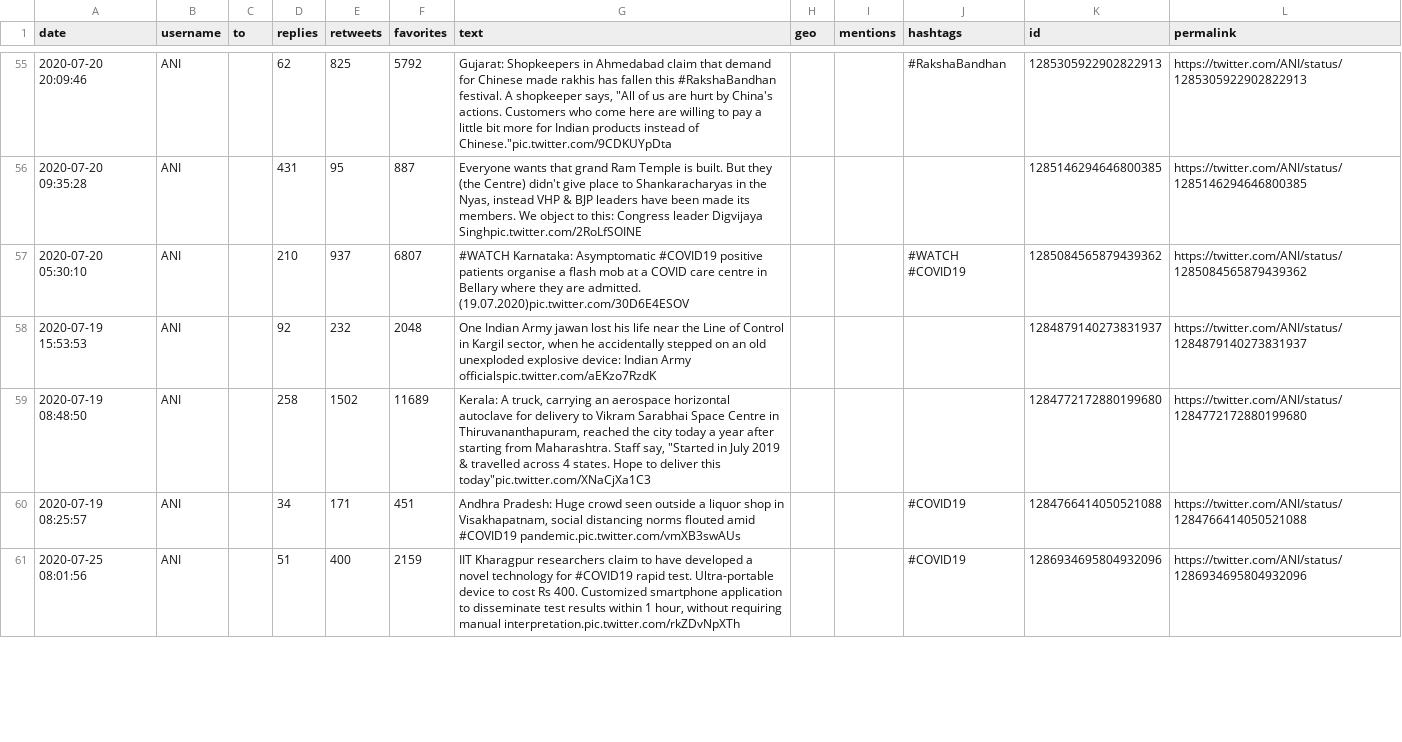
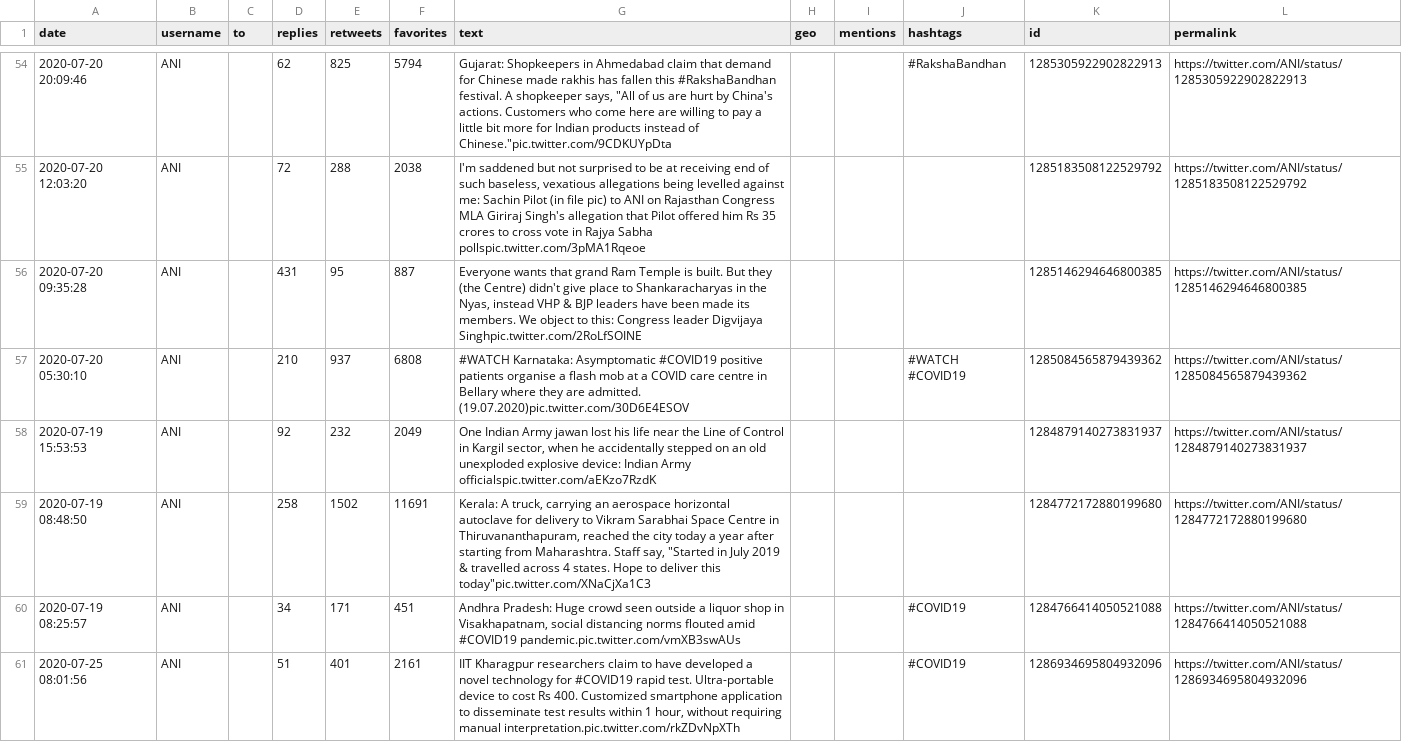
Before and after one commit to PrajwalAdsul/Leo-Platform, a CSV file: LeoMine/scraper/database/output_got.csv, drawn as a sheet; only a part is shown, gaps mark what is left out; the diff covers the shown part only.

```diff
--- a/LeoMine/scraper/database/output_got.csv
+++ b/LeoMine/scraper/database/output_got.csv
@@ -55,7 +54,8 @@ date,username,to,replies,retweets,favorites,text,geo,mentions,hashtags,id,permal
-2020-07-20 20:09:46,ANI,,62,825,5792,"Gujarat: Shopkeepers in Ahmedabad claim that demand for Chinese made rakhis has fallen this #RakshaBandhan festival. A shopkeeper says, ""All of us are hurt by China's actions. Customers who come here are willing to pay a little bit more for Indian products instead of Chinese.""pic.twitter.com/9CDKUYpDta",,,#RakshaBandhan,1285305922902822913,https://twitter.com/ANI/status/1285305922902822913
+2020-07-20 20:09:46,ANI,,62,825,5794,"Gujarat: Shopkeepers in Ahmedabad claim that demand for Chinese made rakhis has fallen this #RakshaBandhan festival. A shopkeeper says, ""All of us are hurt by China's actions. Customers who come here are willing to pay a little bit more for Indian products instead of Chinese.""pic.twitter.com/9CDKUYpDta",,,#RakshaBandhan,1285305922902822913,https://twitter.com/ANI/status/1285305922902822913
+2020-07-20 12:03:20,ANI,,72,288,2038,"I'm saddened but not surprised to be at receiving end of such baseless, vexatious allegations being levelled against me: Sachin Pilot (in file pic) to ANI on Rajasthan Congress MLA Giriraj Singh's allegation that Pilot offered him Rs 35 crores to cross vote in Rajya Sabha pollspic.twitter.com/3pMA1Rqeoe",,,,1285183508122529792,https://twitter.com/ANI/status/1285183508122529792
 2020-07-20 09:35:28,ANI,,431,95,887,"Everyone wants that grand Ram Temple is built. But they (the Centre) didn't give place to Shankaracharyas in the Nyas, instead VHP & BJP leaders have been made its members. We object to this: Congress leader Digvijaya Singhpic.twitter.com/2RoLfSOINE",,,,1285146294646800385,https://twitter.com/ANI/status/1285146294646800385
-2020-07-20 05:30:10,ANI,,210,937,6807,"#WATCH Karnataka: Asymptomatic #COVID19 positive patients organise a flash mob at a COVID care centre in Bellary where they are admitted. (19.07.2020)pic.twitter.com/30D6E4ESOV",,,#WATCH #COVID19,1285084565879439362,https://twitter.com/ANI/status/1285084565879439362
-2020-07-19 15:53:53,ANI,,92,232,2048,"One Indian Army jawan lost his life near the Line of Control in Kargil sector, when he accidentally stepped on an old unexploded explosive device: Indian Army officialspic.twitter.com/aEKzo7RzdK",,,,1284879140273831937,https://twitter.com/ANI/status/1284879140273831937
-2020-07-19 08:48:50,ANI,,258,1502,11689,"Kerala: A truck, carrying an aerospace horizontal autoclave for delivery to Vikram Sarabhai Space Centre in Thiruvananthapuram, reached the city today a year after starting from Maharashtra. Staff say, ""Started in July 2019 & travelled across 4 states. Hope to deliver this today""pic.twitter.com/XNaCjXa1C3",,,,1284772172880199680,https://twitter.com/ANI/status/1284772172880199680
+2020-07-20 05:30:10,ANI,,210,937,6808,"#WATCH Karnataka: Asymptomatic #COVID19 positive patients organise a flash mob at a COVID care centre in Bellary where they are admitted. (19.07.2020)pic.twitter.com/30D6E4ESOV",,,#WATCH #COVID19,1285084565879439362,https://twitter.com/ANI/status/1285084565879439362
+2020-07-19 15:53:53,ANI,,92,232,2049,"One Indian Army jawan lost his life near the Line of Control in Kargil sector, when he accidentally stepped on an old unexploded explosive device: Indian Army officialspic.twitter.com/aEKzo7RzdK",,,,1284879140273831937,https://twitter.com/ANI/status/1284879140273831937
+2020-07-19 08:48:50,ANI,,258,1502,11691,"Kerala: A truck, carrying an aerospace horizontal autoclave for delivery to Vikram Sarabhai Space Centre in Thiruvananthapuram, reached the city today a year after starting from Maharashtra. Staff say, ""Started in July 2019 & travelled across 4 states. Hope to deliver this today""pic.twitter.com/XNaCjXa1C3",,,,1284772172880199680,https://twitter.com/ANI/status/1284772172880199680
 2020-07-19 08:25:57,ANI,,34,171,451,"Andhra Pradesh: Huge crowd seen outside a liquor shop in Visakhapatnam, social distancing norms flouted amid #COVID19 pandemic.pic.twitter.com/vmXB3swAUs",,,#COVID19,1284766414050521088,https://twitter.com/ANI/status/1284766414050521088
-2020-07-25 08:01:56,ANI,,51,400,2159,"IIT Kharagpur researchers claim to have developed a novel technology for #COVID19 rapid test. Ultra-portable device to cost Rs 400. Customized smartphone application to disseminate test results within 1 hour, without requiring manual interpretation.pic.twitter.com/rkZDvNpXTh",,,#COVID19,1286934695804932096,https://twitter.com/ANI/status/1286934695804932096
+2020-07-25 08:01:56,ANI,,51,401,2161,"IIT Kharagpur researchers claim to have developed a novel technology for #COVID19 rapid test. Ultra-portable device to cost Rs 400. Customized smartphone application to disseminate test results within 1 hour, without requiring manual interpretation.pic.twitter.com/rkZDvNpXTh",,,#COVID19,1286934695804932096,https://twitter.com/ANI/status/1286934695804932096
```
Also changed, not shown: 5 added rows, 6 removed rows, 3 moved rows and 72 edited cells elsewhere in this file, LeoMine/scraper/database/headlines.csv, LeoMine/scraper/database/test_df.csv, 3 other files.
